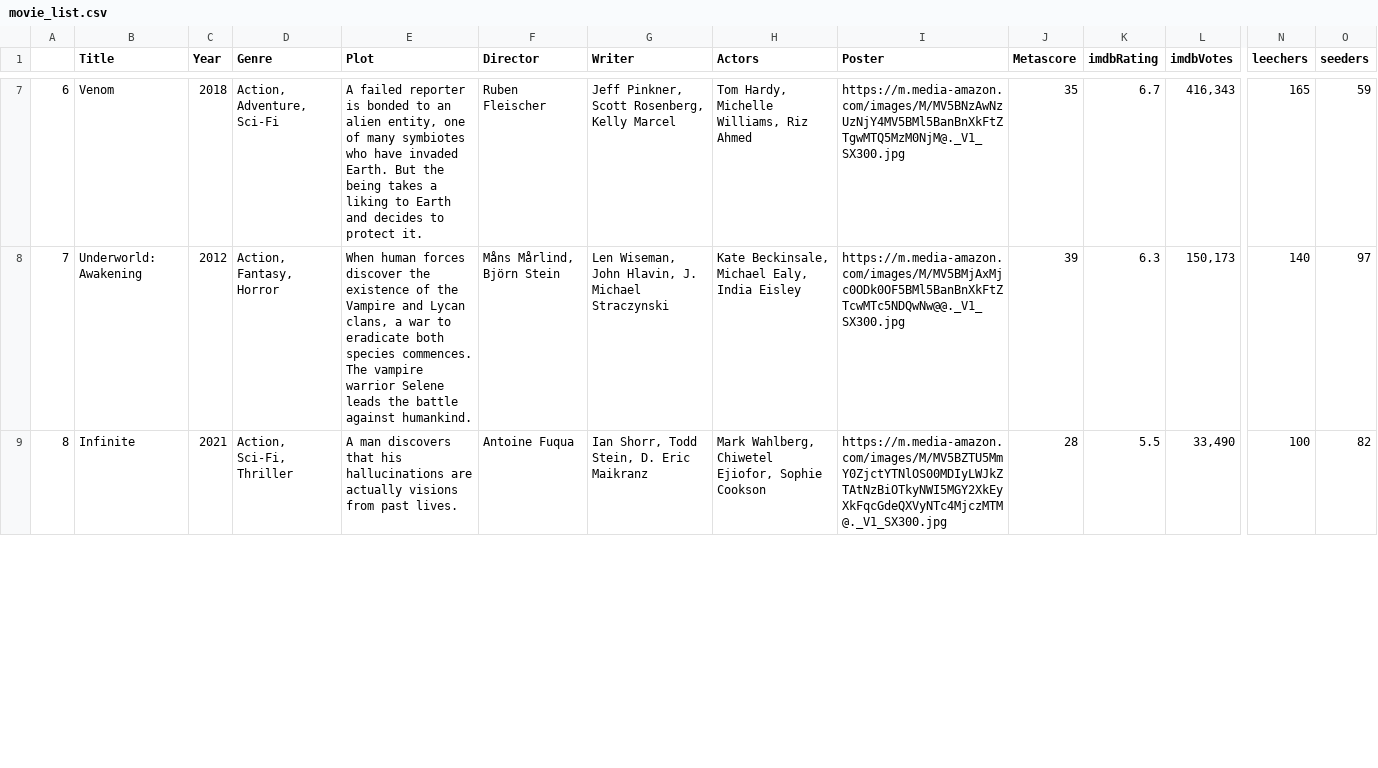
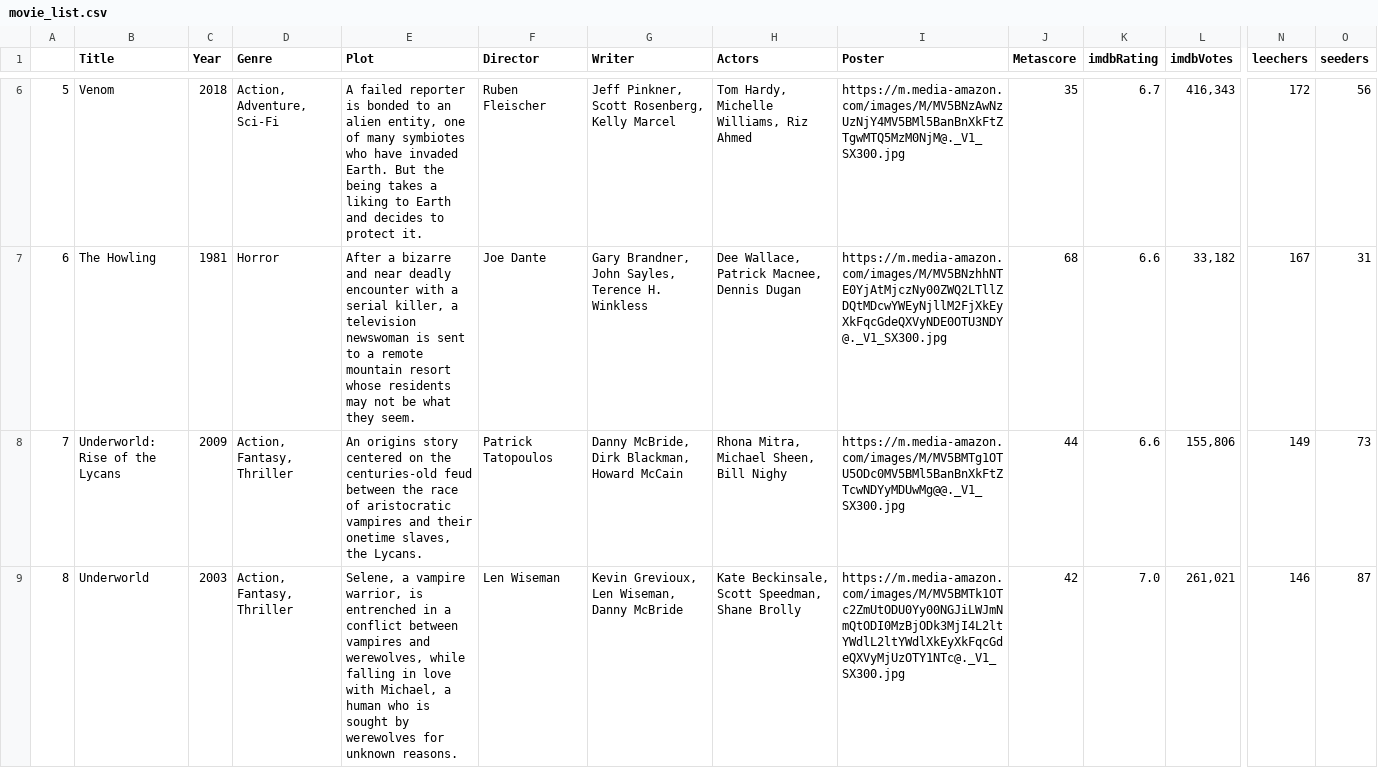
Before and after one commit to ErezWeiss1/Trending_Movies, a CSV file: data/movie_list.csv, drawn as a sheet; only a part is shown, gaps mark what is left out; addresses are those after the commit; rows hold the shown columns only; the diff covers the shown part only; the diff names each change by its address in the sheet, - before the commit and + after, or states it on an @@ line.

```diff
--- a/data/movie_list.csv
+++ b/data/movie_list.csv
-A6: 6
+A6: 5
-N6 (leechers): 165
+N6 (leechers): 172
-O6 (seeders): 59
+O6 (seeders): 56
+row 7: 6 | The Howling | 1981 | Horror | After a bizarre and near deadly encounter with a serial killer, a television newswoman is sent to a remote mountain resort whose residents may not be what they seem. | Joe Dante | Gary Brandner, John Sayles, Terence H. Winkless | Dee Wallace, Patrick Macnee, Dennis Dugan | https://m.media-amazon.com/images/M/MV5BNzhhNTE0YjAtMjczNy00ZWQ2LTllZDQtMDcwYWEyNjllM2FjXkEyXkFqcGdeQXVyNDE0OTU3NDY@._V1_SX300.jpg | 68 | 6.6 | 33,182 | 167 | 31
-B8 (Title): Underworld: Awakening
+B8 (Title): Underworld: Rise of the Lycans
-C8 (Year): 2012
+C8 (Year): 2009
-D8 (Genre): Action, Fantasy, Horror
+D8 (Genre): Action, Fantasy, Thriller
-E8 (Plot): When human forces discover the existence of the Vampire and Lycan clans, a war to eradicate both species commences. The vampire warrior Selene leads the battle against humankind.
+E8 (Plot): An origins story centered on the centuries-old feud between the race of aristocratic vampires and their onetime slaves, the Lycans.
-F8 (Director): Måns Mårlind, Björn Stein
+F8 (Director): Patrick Tatopoulos
-G8 (Writer): Len Wiseman, John Hlavin, J. Michael Straczynski
+G8 (Writer): Danny McBride, Dirk Blackman, Howard McCain
-H8 (Actors): Kate Beckinsale, Michael Ealy, India Eisley
+H8 (Actors): Rhona Mitra, Michael Sheen, Bill Nighy
-I8 (Poster): https://m.media-amazon.com/images/M/MV5BMjAxMjc0ODk0OF5BMl5BanBnXkFtZTcwMTc5NDQwNw@@._V1_SX300.jpg
+I8 (Poster): https://m.media-amazon.com/images/M/MV5BMTg1OTU5ODc0MV5BMl5BanBnXkFtZTcwNDYyMDUwMg@@._V1_SX300.jpg
-J8 (Metascore): 39
+J8 (Metascore): 44
-K8 (imdbRating): 6.3
+K8 (imdbRating): 6.6
-L8 (imdbVotes): 150,173
+L8 (imdbVotes): 155,806
-N8 (leechers): 140
+N8 (leechers): 149
-O8 (seeders): 97
+O8 (seeders): 73
-B9 (Title): Infinite
+B9 (Title): Underworld
-C9 (Year): 2021
+C9 (Year): 2003
-D9 (Genre): Action, Sci-Fi, Thriller
+D9 (Genre): Action, Fantasy, Thriller
-E9 (Plot): A man discovers that his hallucinations are actually visions from past lives.
+E9 (Plot): Selene, a vampire warrior, is entrenched in a conflict between vampires and werewolves, while falling in love with Michael, a human who is sought by werewolves for unknown reasons.
-F9 (Director): Antoine Fuqua
+F9 (Director): Len Wiseman
-G9 (Writer): Ian Shorr, Todd Stein, D. Eric Maikranz
+G9 (Writer): Kevin Grevioux, Len Wiseman, Danny McBride
-H9 (Actors): Mark Wahlberg, Chiwetel Ejiofor, Sophie Cookson
+H9 (Actors): Kate Beckinsale, Scott Speedman, Shane Brolly
-I9 (Poster): https://m.media-amazon.com/images/M/MV5BZTU5MmY0ZjctYTNlOS00MDIyLWJkZTAtNzBiOTkyNWI5MGY2XkEyXkFqcGdeQXVyNTc4MjczMTM@._V1_SX300.jpg
+I9 (Poster): https://m.media-amazon.com/images/M/MV5BMTk1OTc2ZmUtODU0Yy00NGJiLWJmNmQtODI0MzBjODk3MjI4L2ltYWdlL2ltYWdlXkEyXkFqcGdeQXVyMjUzOTY1NTc@._V1_SX300.jpg
-J9 (Metascore): 28
+J9 (Metascore): 42
-K9 (imdbRating): 5.5
+K9 (imdbRating): 7.0
-L9 (imdbVotes): 33,490
+L9 (imdbVotes): 261,021
-N9 (leechers): 100
+N9 (leechers): 146
-O9 (seeders): 82
+O9 (seeders): 87
```
Also changed, not shown: 1 removed row and 60 edited cells elsewhere in this file, 1 other file.
